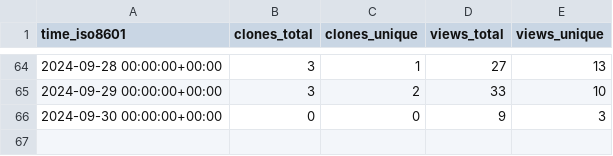
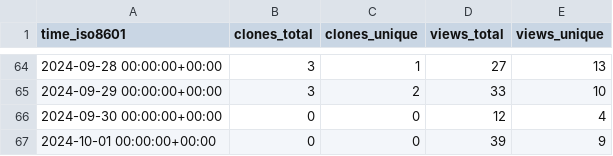
Before and after one commit to peff74/esp8266_OLED_HW-364A, a CSV file: peff74/esp8266_OLED_HW-364A/ghrs-data/views_clones_aggregate.csv, drawn as a sheet; only a part is shown, gaps mark what is left out.

```diff
--- a/peff74/esp8266_OLED_HW-364A/ghrs-data/views_clones_aggregate.csv
+++ b/peff74/esp8266_OLED_HW-364A/ghrs-data/views_clones_aggregate.csv
@@ -65,2 +65,3 @@ time_iso8601,clones_total,clones_unique,views_total,views_unique
 2024-09-29 00:00:00+00:00,3,2,33,10
-2024-09-30 00:00:00+00:00,0,0,9,3
+2024-09-30 00:00:00+00:00,0,0,12,4
+2024-10-01 00:00:00+00:00,0,0,39,9
```
Also changed, not shown: 1 other file.
